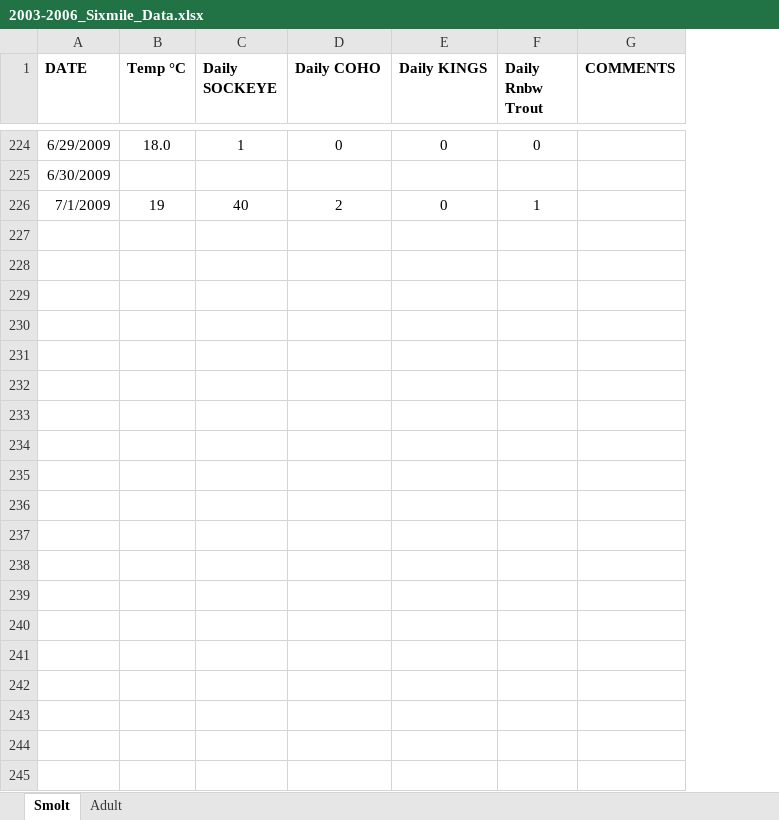
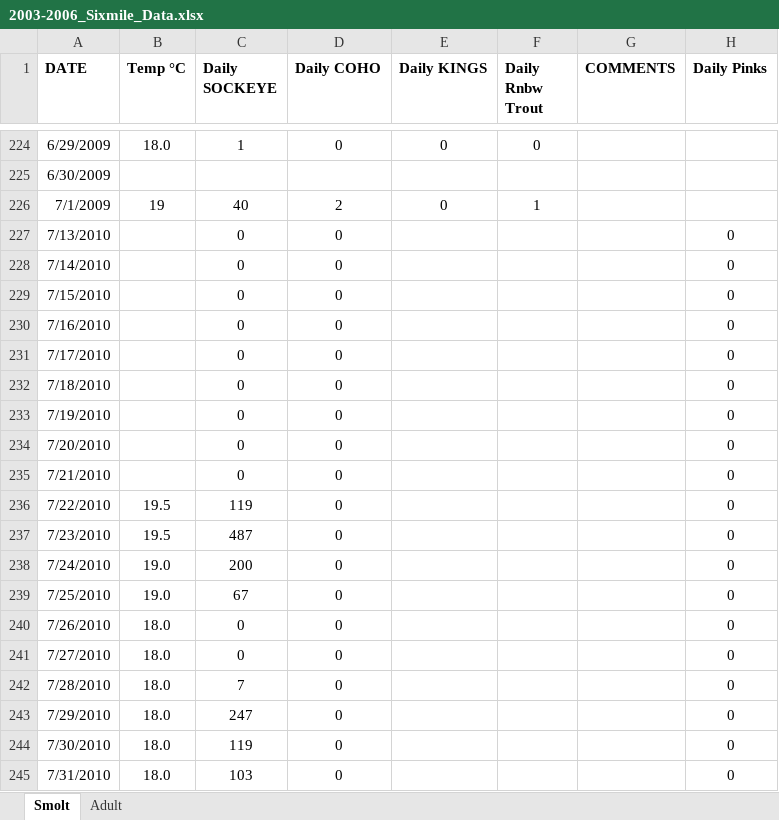
Before and after one commit to brandomoms/Salmon-Project, an Excel workbook: JBER_new/2003-2006_Sixmile_Data.xlsx, sheet Smolt, drawn as a sheet; only a part is shown, gaps mark what is left out; values as stored, in another font and other column widths than the file's, no borders; the diff covers the shown part only; the diff names each change by its address in the sheet, - before the commit and + after, or states it on an @@ line.

```diff
--- a/JBER_new/2003-2006_Sixmile_Data.xlsx (sheet Smolt)
+++ b/JBER_new/2003-2006_Sixmile_Data.xlsx (sheet Smolt)
+column H (Daily Pinks), empty
+row 227: 7/13/2010 |  | 0 | 0 |  |  |  | 0
+row 228: 7/14/2010 |  | 0 | 0 |  |  |  | 0
+row 229: 7/15/2010 |  | 0 | 0 |  |  |  | 0
+row 230: 7/16/2010 |  | 0 | 0 |  |  |  | 0
+row 231: 7/17/2010 |  | 0 | 0 |  |  |  | 0
+row 232: 7/18/2010 |  | 0 | 0 |  |  |  | 0
+row 233: 7/19/2010 |  | 0 | 0 |  |  |  | 0
+row 234: 7/20/2010 |  | 0 | 0 |  |  |  | 0
+row 235: 7/21/2010 |  | 0 | 0 |  |  |  | 0
+row 236: 7/22/2010 | 19.5 | 119 | 0 |  |  |  | 0
+row 237: 7/23/2010 | 19.5 | 487 | 0 |  |  |  | 0
+row 238: 7/24/2010 | 19.0 | 200 | 0 |  |  |  | 0
+row 239: 7/25/2010 | 19.0 | 67 | 0 |  |  |  | 0
+row 240: 7/26/2010 | 18.0 | 0 | 0 |  |  |  | 0
+row 241: 7/27/2010 | 18.0 | 0 | 0 |  |  |  | 0
+row 242: 7/28/2010 | 18.0 | 7 | 0 |  |  |  | 0
+row 243: 7/29/2010 | 18.0 | 247 | 0 |  |  |  | 0
+row 244: 7/30/2010 | 18.0 | 119 | 0 |  |  |  | 0
+row 245: 7/31/2010 | 18.0 | 103 | 0 |  |  |  | 0
```
Also changed, not shown: 63 added rows elsewhere in this sheet, 1 other file.
